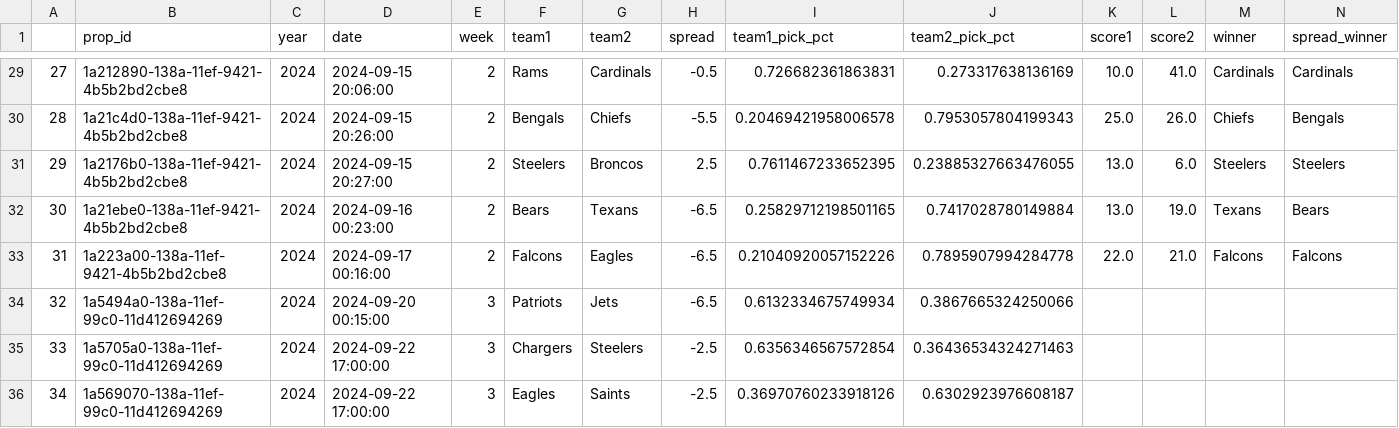
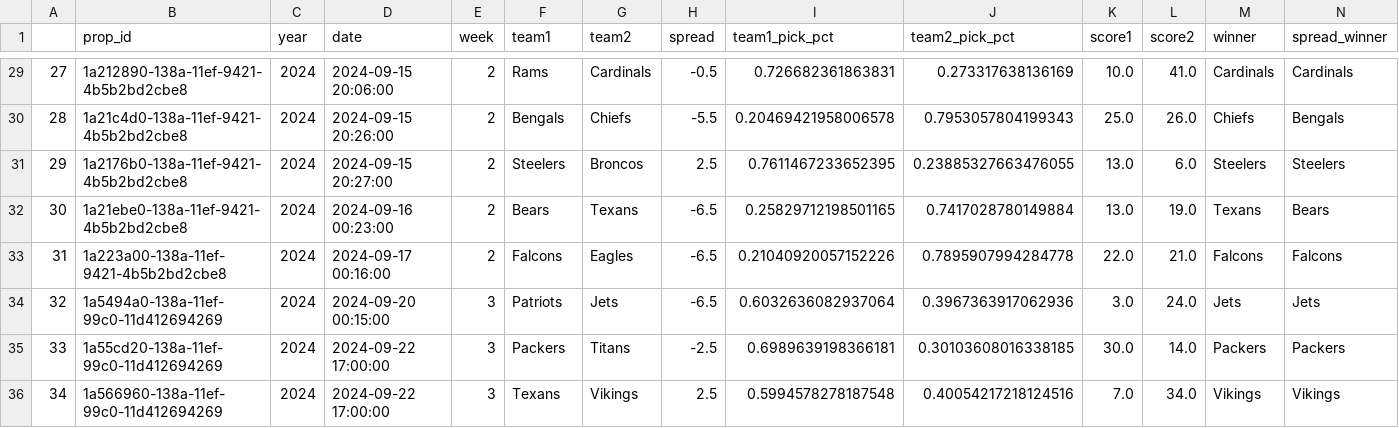
Before and after one commit to rmoerer/np-pick-em, a CSV file: data/games_2024.csv, drawn as a sheet; only a part is shown, gaps mark what is left out; the diff covers the shown part only.

```diff
--- a/data/games_2024.csv
+++ b/data/games_2024.csv
@@ -33,4 +33,4 @@
 31,1a223a00-138a-11ef-9421-4b5b2bd2cbe8,2024,2024-09-17 00:16:00,2,Falcons,Eagles,-6.5,0.21040920057152226,0.7895907994284778,22.0,21.0,Falcons,Falcons
-32,1a5494a0-138a-11ef-99c0-11d412694269,2024,2024-09-20 00:15:00,3,Patriots,Jets,-6.5,0.6132334675749934,0.3867665324250066,,,,
-33,1a5705a0-138a-11ef-99c0-11d412694269,2024,2024-09-22 17:00:00,3,Chargers,Steelers,-2.5,0.6356346567572854,0.36436534324271463,,,,
-34,1a569070-138a-11ef-99c0-11d412694269,2024,2024-09-22 17:00:00,3,Eagles,Saints,-2.5,0.36970760233918126,0.6302923976608187,,,,
+32,1a5494a0-138a-11ef-99c0-11d412694269,2024,2024-09-20 00:15:00,3,Patriots,Jets,-6.5,0.6032636082937064,0.3967363917062936,3.0,24.0,Jets,Jets
+33,1a55cd20-138a-11ef-99c0-11d412694269,2024,2024-09-22 17:00:00,3,Packers,Titans,-2.5,0.6989639198366181,0.30103608016338185,30.0,14.0,Packers,Packers
+34,1a566960-138a-11ef-99c0-11d412694269,2024,2024-09-22 17:00:00,3,Texans,Vikings,2.5,0.5994578278187548,0.40054217218124516,7.0,34.0,Vikings,Vikings
```
Also changed, not shown: 103 edited cells elsewhere in this file, 1 other file.
